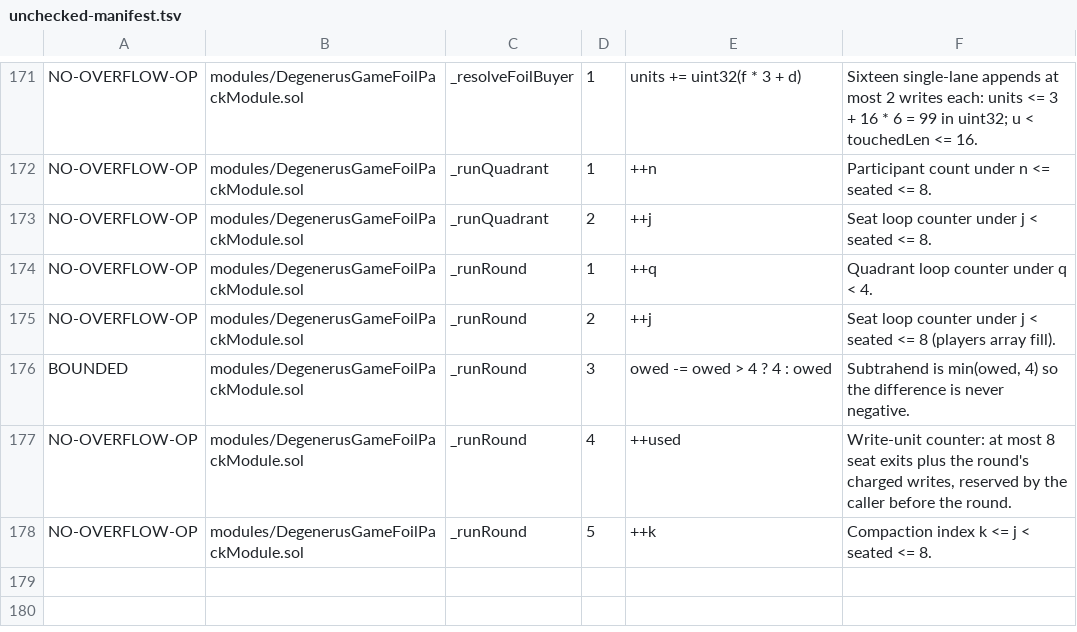
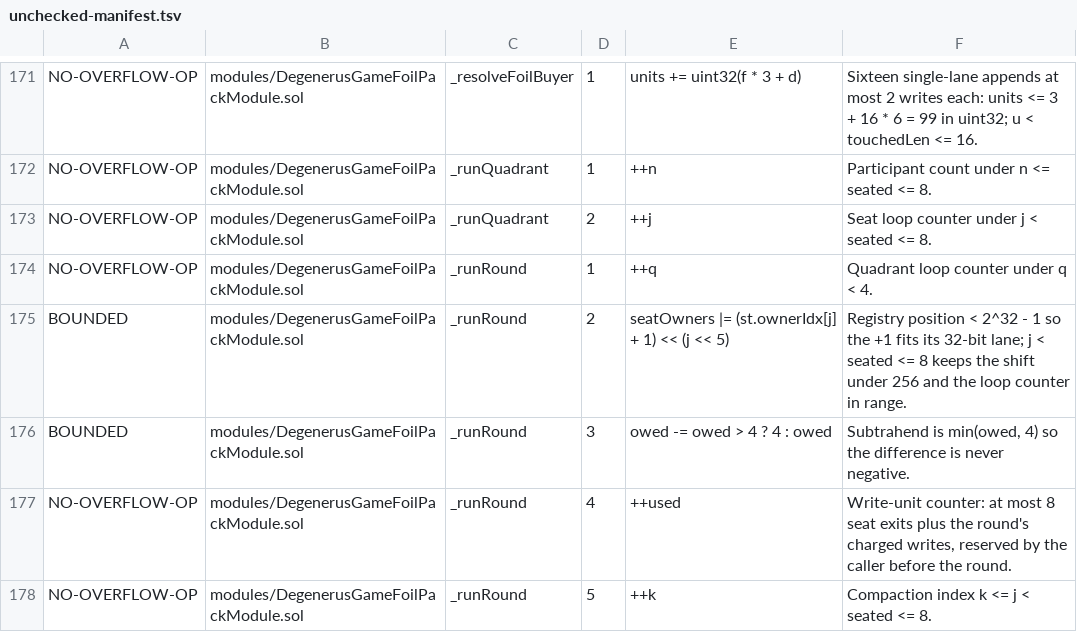
Before and after one commit to PurgeGame/degenerus-protocol, a TSV file: scripts/unchecked-manifest.tsv, drawn as a sheet; only a part is shown, gaps mark what is left out.

```diff
--- a/scripts/unchecked-manifest.tsv
+++ b/scripts/unchecked-manifest.tsv
@@ -174,3 +174,3 @@ NO-OVERFLOW-OP	modules/DegenerusGameFoilPackModule.sol	_runQuadrant	2	++j	Seat l
 NO-OVERFLOW-OP	modules/DegenerusGameFoilPackModule.sol	_runRound	1	++q	Quadrant loop counter under q < 4.
-NO-OVERFLOW-OP	modules/DegenerusGameFoilPackModule.sol	_runRound	2	++j	Seat loop counter under j < seated <= 8 (players array fill).
+BOUNDED	modules/DegenerusGameFoilPackModule.sol	_runRound	2	seatOwners |= (st.ownerIdx[j] + 1) << (j << 5)	Registry position < 2^32 - 1 so the +1 fits its 32-bit lane; j < seated <= 8 keeps the shift under 256 and the loop counter in range.
 BOUNDED	modules/DegenerusGameFoilPackModule.sol	_runRound	3	owed -= owed > 4 ? 4 : owed	Subtrahend is min(owed, 4) so the difference is never negative.
```
Also changed, not shown: 5 other files.
